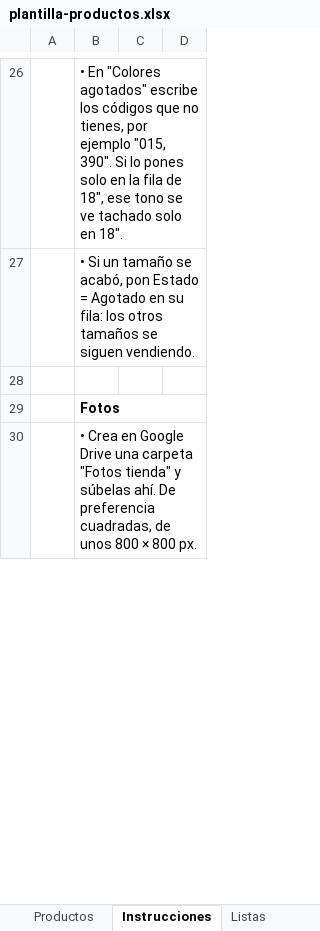
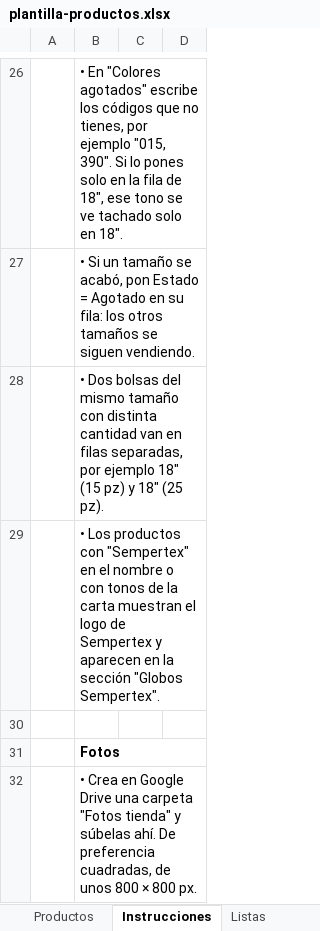
Before and after one commit to osvaldoortiz0123-create/buen-detalle-tienda, an Excel workbook: plantilla-productos.xlsx, sheet Instrucciones, drawn as a sheet; only a part is shown, gaps mark what is left out; values as stored, in another font and other column widths than the file's, no borders; the diff names each change by its address in the sheet, - before the commit and + after, or states it on an @@ line.

```diff
--- a/plantilla-productos.xlsx (sheet Instrucciones)
+++ b/plantilla-productos.xlsx (sheet Instrucciones)
+row 28:  | • Dos bolsas del mismo tamaño con distinta cantidad van en filas separadas, por ejemplo 18" (15 pz) y 18" (25 pz).
+row 29:  | • Los productos con "Sempertex" en el nombre o con tonos de la carta muestran el logo de Sempertex y aparecen en la sección "Globos Sempertex".
```
Also changed, not shown: sheet Productos, 9 other files.
